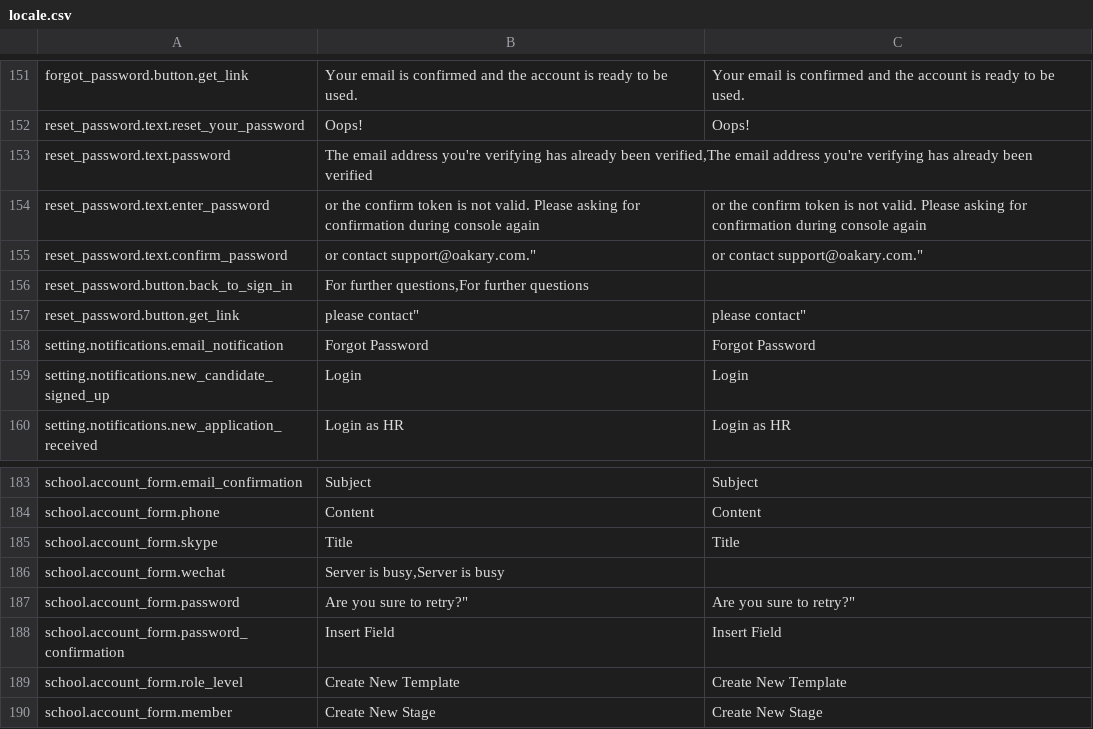
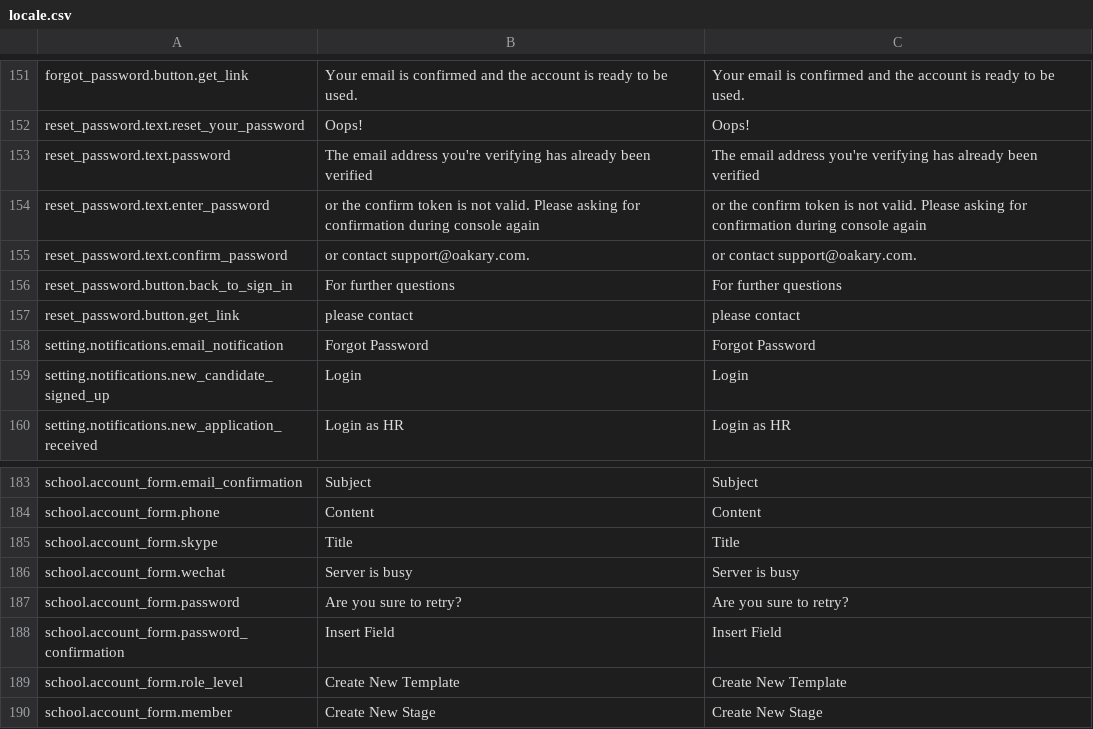
Before and after one commit to udea-io/i18next-json-to-csv, a CSV file: locale.csv, drawn as a sheet; only a part is shown, gaps mark what is left out; the diff covers the shown part only.

```diff
--- a/locale.csv
+++ b/locale.csv
@@ -152,7 +152,7 @@ forgot_password.button.get_link,Your email is confirmed and the account is ready
 reset_password.text.reset_your_password,Oops!,Oops!
-reset_password.text.password,"The email address you're verifying has already been verified,"The email address you're verifying has already been verified
+reset_password.text.password,The email address you're verifying has already been verified,The email address you're verifying has already been verified
 reset_password.text.enter_password, or the confirm token is not valid. Please asking for confirmation during console again, or the confirm token is not valid. Please asking for confirmation during console again
-reset_password.text.confirm_password, or contact support@oakary.com.", or contact support@oakary.com."
-reset_password.button.back_to_sign_in,"For further questions,"For further questions
-reset_password.button.get_link, please contact", please contact"
+reset_password.text.confirm_password, or contact support@oakary.com., or contact support@oakary.com.
+reset_password.button.back_to_sign_in,For further questions,For further questions
+reset_password.button.get_link, please contact, please contact
 setting.notifications.email_notification,Forgot Password,Forgot Password
@@ -185,4 +185,4 @@ school.account_form.phone,Content,Content
 school.account_form.skype,Title,Title
-school.account_form.wechat,"Server is busy,"Server is busy
-school.account_form.password, Are you sure to retry?", Are you sure to retry?"
+school.account_form.wechat,Server is busy,Server is busy
+school.account_form.password, Are you sure to retry?, Are you sure to retry?
 school.account_form.password_confirmation,Insert Field,Insert Field
```
Also changed, not shown: 60 edited cells elsewhere in this file, 1 other file.
